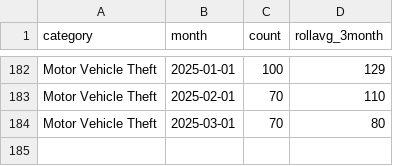
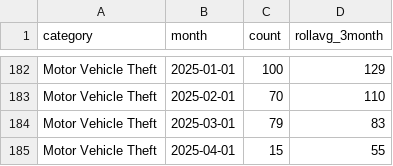
Before and after one commit to abcotvdata/safetytracker_fayetteville, a CSV file: data/output/monthly/autothefts_monthly.csv, drawn as a sheet; only a part is shown, gaps mark what is left out.

```diff
--- a/data/output/monthly/autothefts_monthly.csv
+++ b/data/output/monthly/autothefts_monthly.csv
@@ -183,2 +183,3 @@ Motor Vehicle Theft,2025-01-01,100,129
 Motor Vehicle Theft,2025-02-01,70,110
-Motor Vehicle Theft,2025-03-01,70,80
+Motor Vehicle Theft,2025-03-01,79,83
+Motor Vehicle Theft,2025-04-01,15,55
```
Also changed, not shown: data/output/city/citywide_detailed.csv, data/output/districts/district_detailed.csv, 37 other files.
